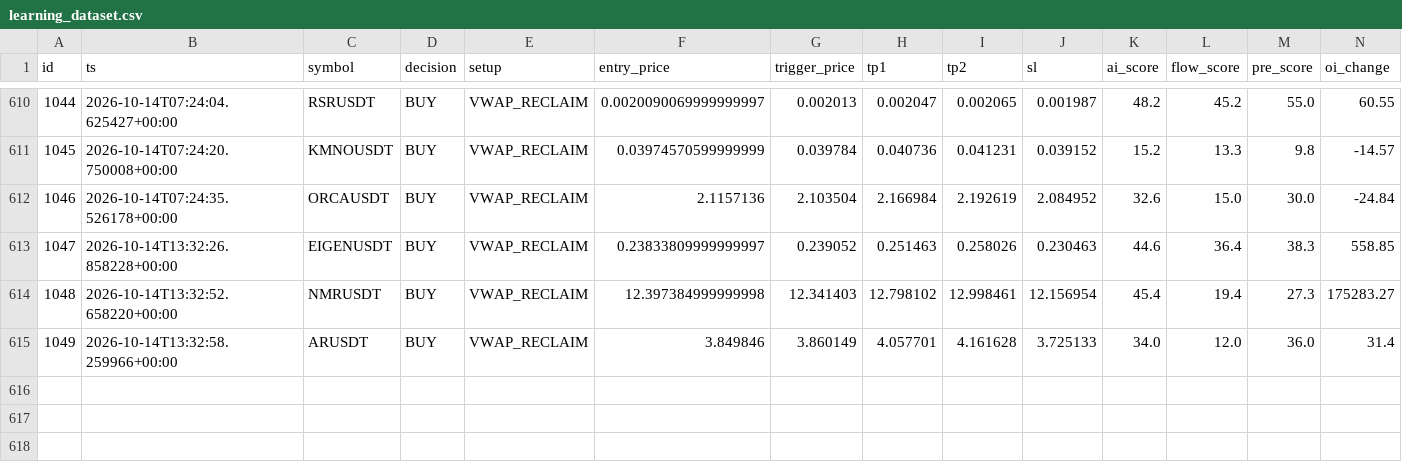
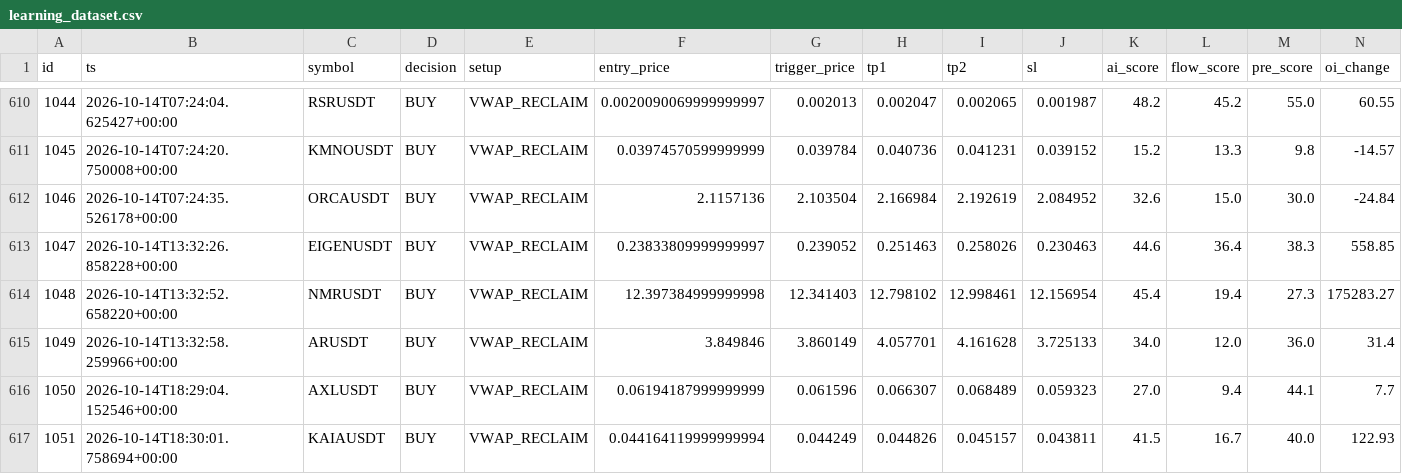
Before and after one commit to rank1984/crypto-bot, a CSV file: data/learning_dataset.csv, drawn as a sheet; only a part is shown, gaps mark what is left out; rows hold the shown columns only; the diff names each change by its address in the sheet, - before the commit and + after, or states it on an @@ line.

```diff
--- a/data/learning_dataset.csv
+++ b/data/learning_dataset.csv
+row 616: 1050 | 2026-10-14T18:29:04.152546+00:00 | AXLUSDT | BUY | VWAP_RECLAIM | 0.06194187999999999 | 0.061596 | 0.066307 | 0.068489 | 0.059323 | 27.0 | 9.4 | 44.1 | 7.7
+row 617: 1051 | 2026-10-14T18:30:01.758694+00:00 | KAIAUSDT | BUY | VWAP_RECLAIM | 0.044164119999999994 | 0.044249 | 0.044826 | 0.045157 | 0.043811 | 41.5 | 16.7 | 40.0 | 122.93
```
Also changed, not shown: shadow_results.csv, 1 other file.
